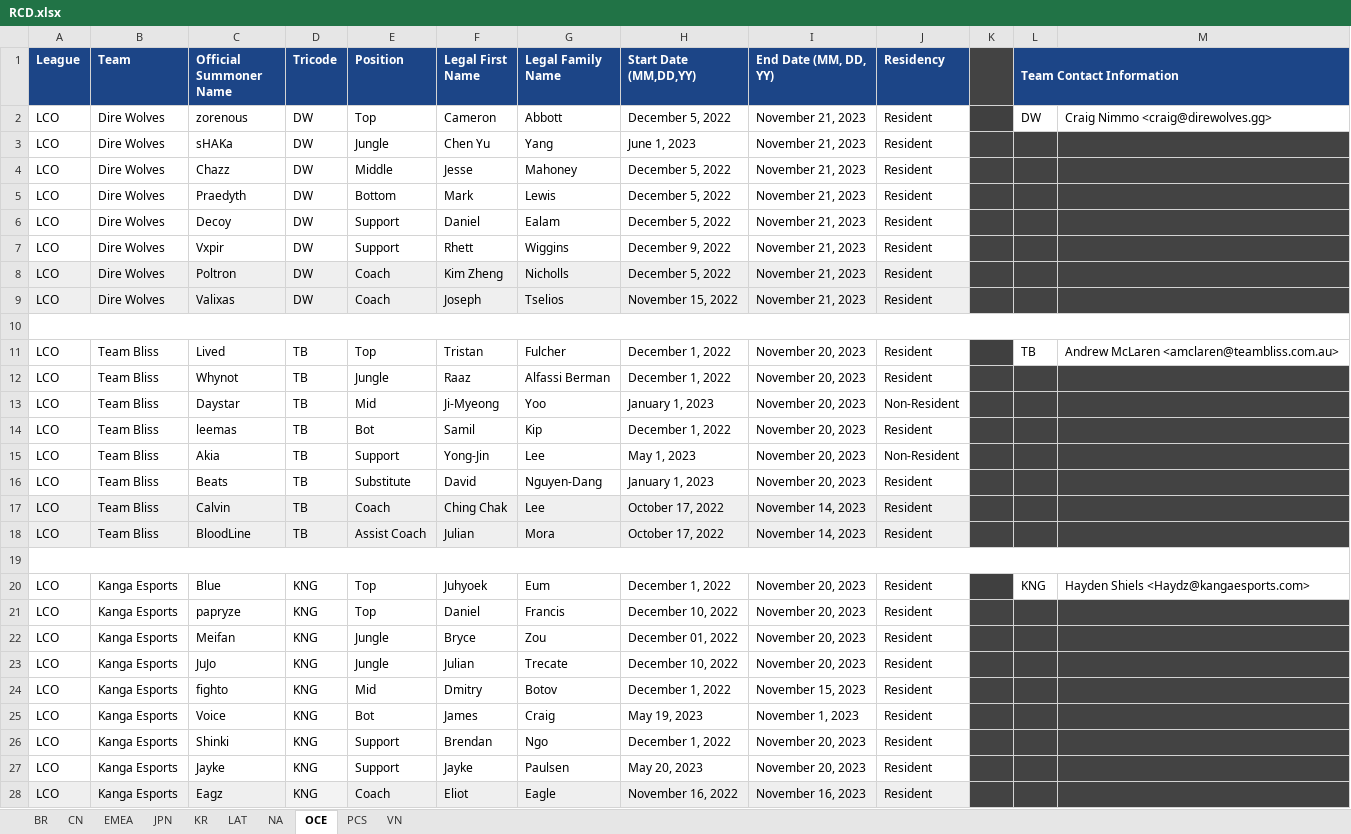
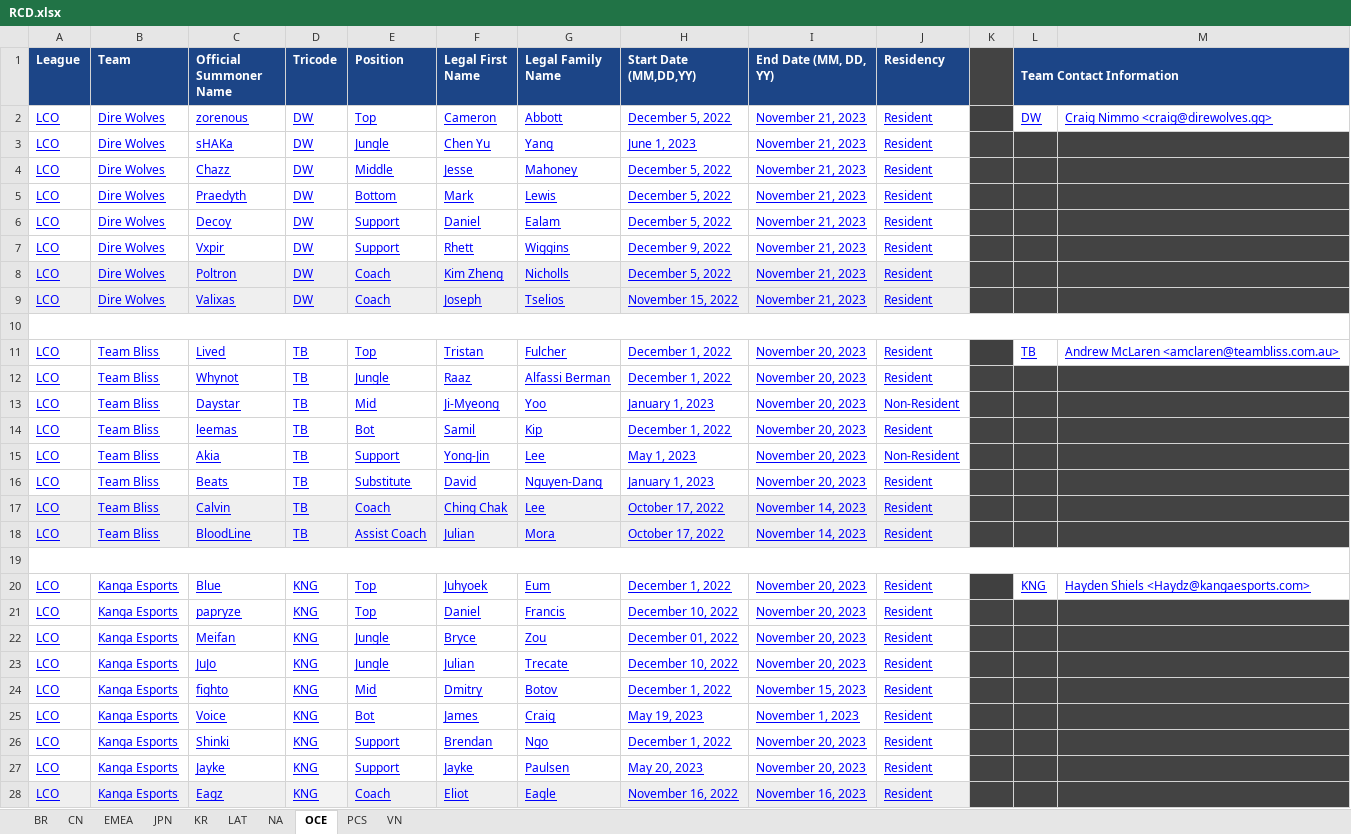
Before and after one commit to piko322/lol-pro-stats-for-pro-strats, an Excel workbook: RCD.xlsx, sheet OCE, drawn as a sheet; only a part is shown; values as stored, in another font and other column widths than the file's, no borders; charts and pictures not drawn; the diff covers the shown part only; the diff names each change by its address in the sheet, - before the commit and + after, or states it on an @@ line.

```diff
--- a/RCD.xlsx (sheet OCE)
+++ b/RCD.xlsx (sheet OCE)
@@ A2:J9 underline: off → on, text colour: black → #0000FF @@
@@ L2:M2 underline: off → on, text colour: black → #0000FF @@
@@ A11:J18 underline: off → on, text colour: black → #0000FF @@
@@ L11:M11 underline: off → on, text colour: black → #0000FF @@
@@ A20:J28 underline: off → on, text colour: black → #0000FF @@
@@ L20:M20 underline: off → on, text colour: black → #0000FF @@
```
Also changed, not shown: cell formats elsewhere in this sheet, sheet EMEA, sheet KR, sheet NA, sheet VN, sheet JPN, sheet LAT, 3 more sheets, charts or pictures, 6 other files.
